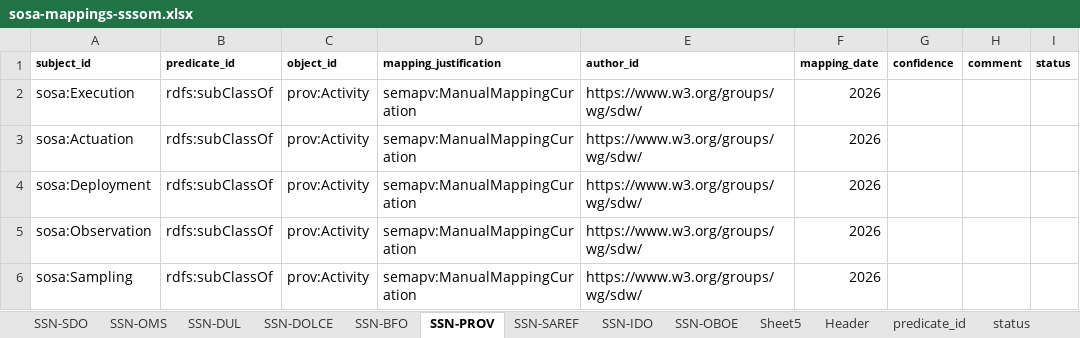
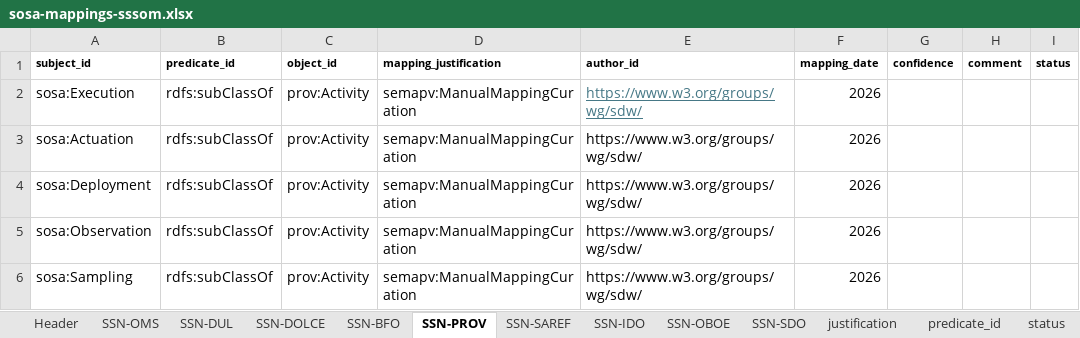
Before and after one commit to w3c/sdw-sosa-ssn, an Excel workbook: ssn/rdf/ontology/alignments/sosa-mappings-sssom.xlsx, sheet SSN-PROV, drawn as a sheet; only a part is shown; values as stored, in another font and other column widths than the file's, no borders; the diff names each change by its address in the sheet, - before the commit and + after, or states it on an @@ line.

```diff
--- a/ssn/rdf/ontology/alignments/sosa-mappings-sssom.xlsx (sheet SSN-PROV)
+++ b/ssn/rdf/ontology/alignments/sosa-mappings-sssom.xlsx (sheet SSN-PROV)
-sheet tab: Sheet5
@@ sheet tab order changed: Header | SSN-OMS | SSN-DUL | SSN-DOLCE | SSN-BFO | SSN-PROV | SSN-SAREF | SSN-IDO | SSN-OBOE | SSN-SDO | justification | predicate_id | status @@
@@ E2 underline: off → on, text colour: black → #467886 @@
```
Also changed, not shown: sheet SSN-SDO, sheet SSN-IDO, sheet SSN-SAREF, sheet Header, sheet SSN-DOLCE, sheet SSN-BFO, 1 other file.
